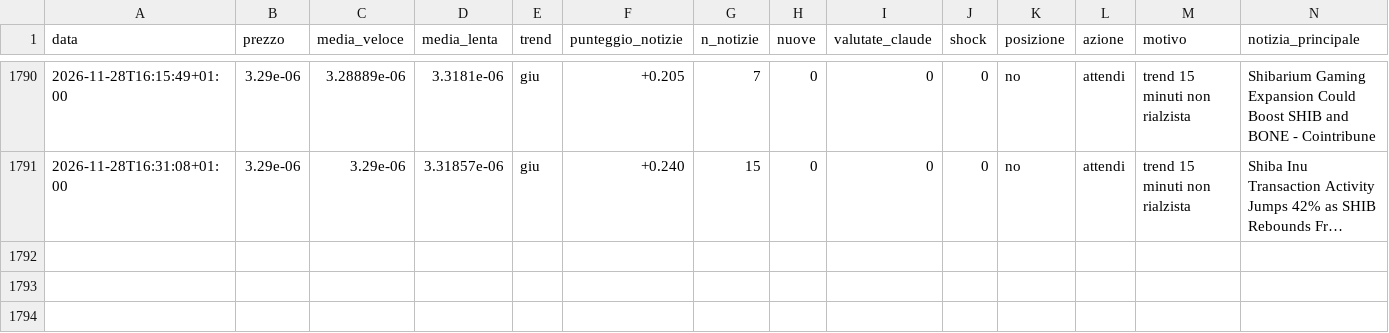
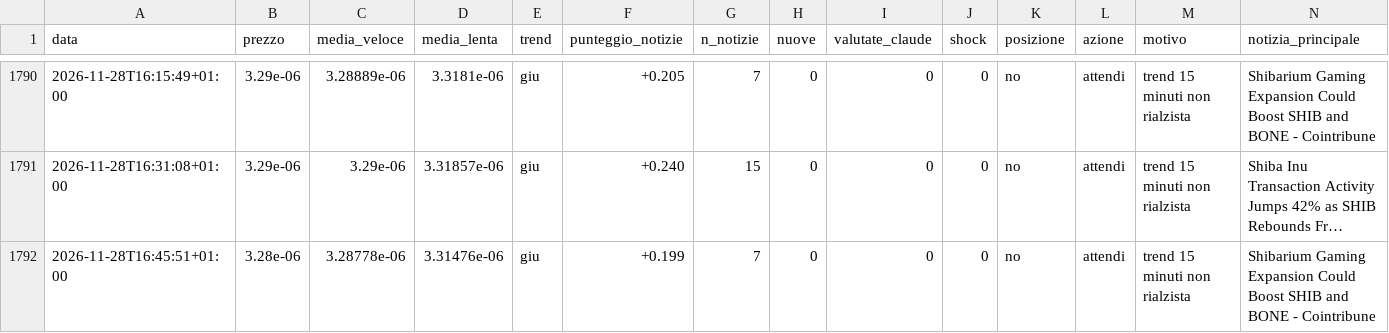
Before and after one commit to Van3d-max/sol-sentinel-, a CSV file: decisioni_shib_veloce.csv, drawn as a sheet; only a part is shown, gaps mark what is left out; long unchanged cells end in …; rows hold the shown columns only; the diff names each change by its address in the sheet, - before the commit and + after, or states it on an @@ line.

```diff
--- a/decisioni_shib_veloce.csv
+++ b/decisioni_shib_veloce.csv
+row 1792: 2026-11-28T16:45:51+01:00 | 3.28e-06 | 3.28778e-06 | 3.31476e-06 | giu | +0.199 | 7 | 0 | 0 | 0 | no | attendi | trend 15 minuti non rialzista | Shibarium Gaming Expansion Could Boost SHIB and BONE - Cointribune
```
Also changed, not shown: decisioni_btc_veloce.csv, decisioni_eth_veloce.csv, 8 other files.
